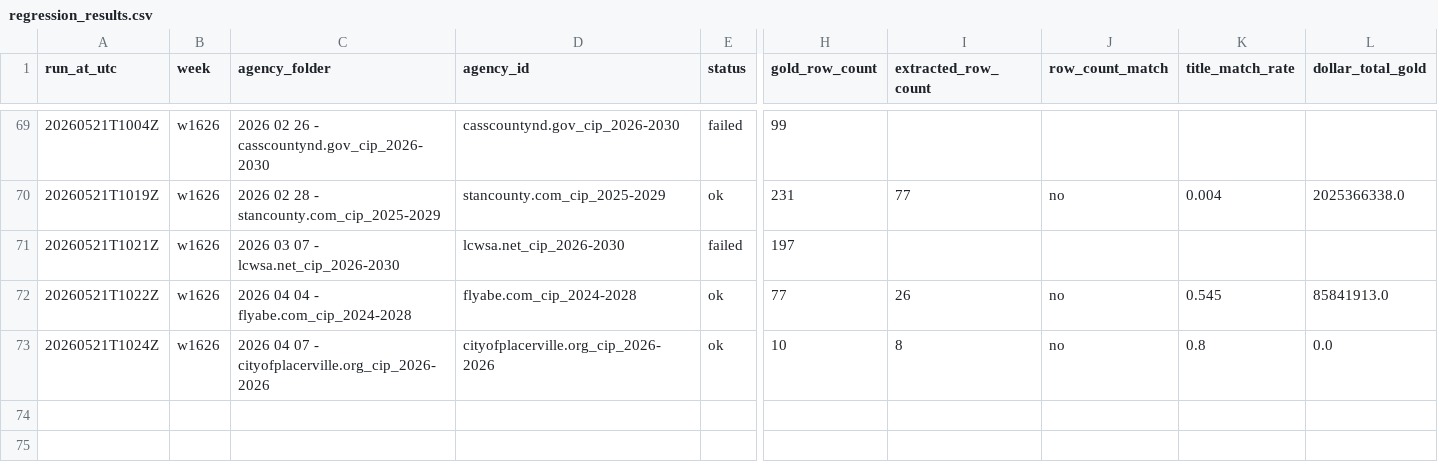
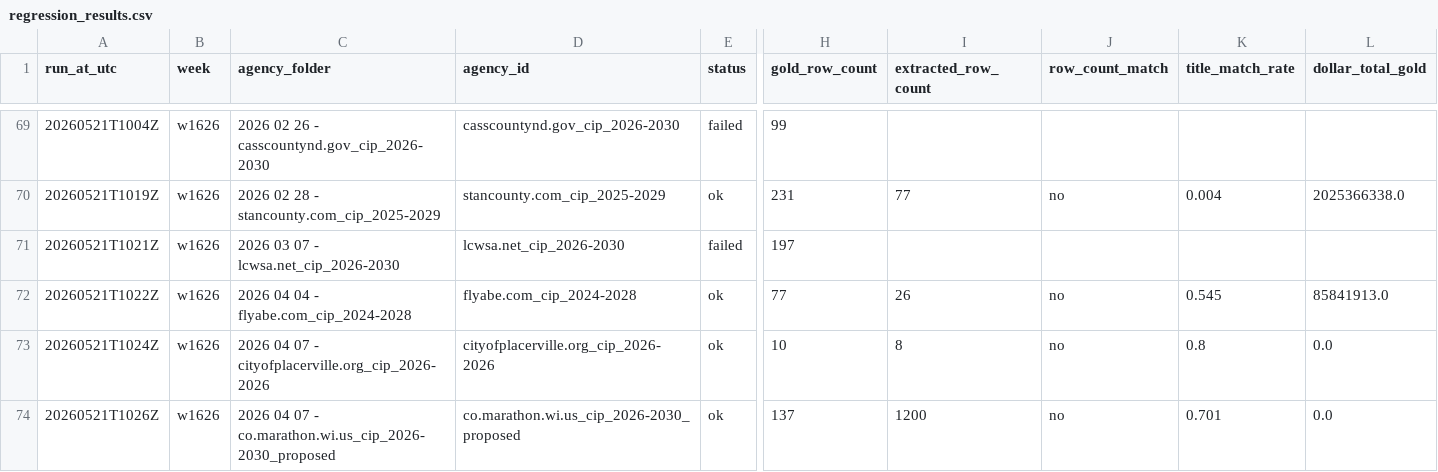
Before and after one commit to firmographs/colab-cip-extract, a CSV file: regression_results.csv, drawn as a sheet; only a part is shown, gaps mark what is left out; rows hold the shown columns only; the diff names each change by its address in the sheet, - before the commit and + after, or states it on an @@ line.

Commit message:
regression: w1626/co.marathon.wi.us_cip_2026-2030_proposed — ok (38/234)

```diff
--- a/regression_results.csv
+++ b/regression_results.csv
+row 74: 20260521T1026Z | w1626 | 2026 04 07 - co.marathon.wi.us_cip_2026-2030_proposed | co.marathon.wi.us_cip_2026-2030_proposed | ok | 137 | 1200 | no | 0.701 | 0.0
```
